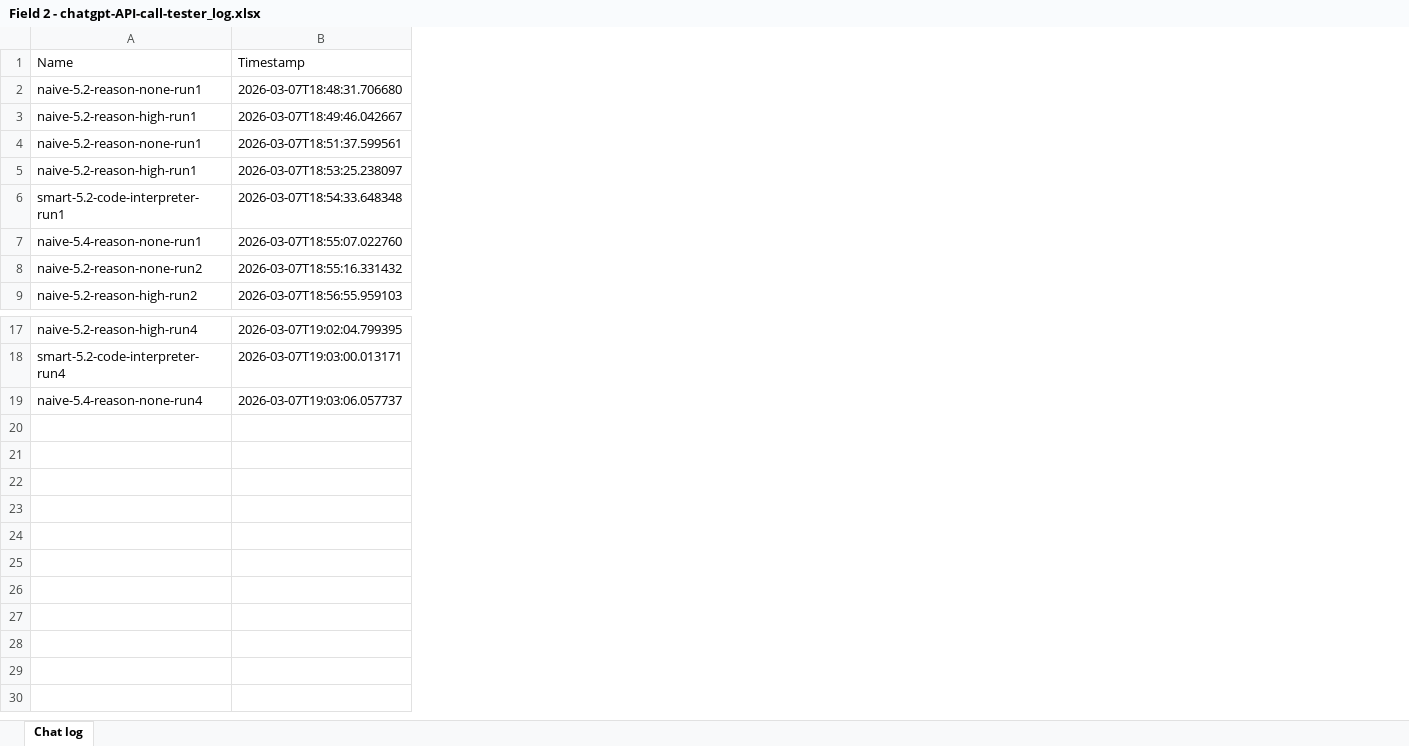
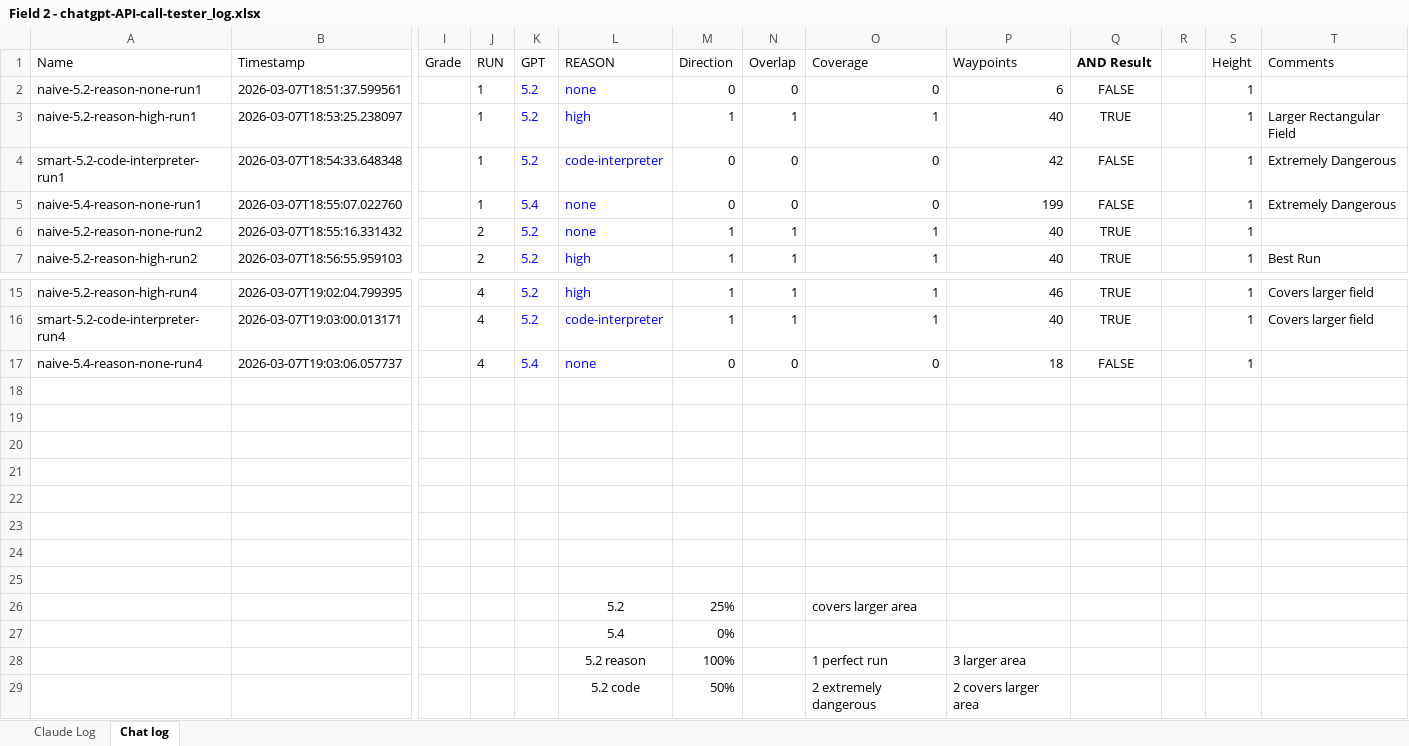
Before and after one commit to Salazar-Prime/ved-scout, an Excel workbook: 000_manual-testing/output/Field 2 - chatgpt-API-call-tester_log.xlsx, sheet Chat log, drawn as a sheet; only a part is shown, gaps mark what is left out; values as stored, in another font and other column widths than the file's, no borders; conditional formats not drawn; removed rows and columns are numbered as before the commit, all else as after; rows hold the shown columns only; the diff names each change by its address in the sheet, - before the commit and + after, or states it on an @@ line.

```diff
--- a/000_manual-testing/output/Field 2 - chatgpt-API-call-tester_log.xlsx (sheet Chat log)
+++ b/000_manual-testing/output/Field 2 - chatgpt-API-call-tester_log.xlsx (sheet Chat log)
+sheet tab: Claude Log
+column I (Grade), empty
+column J (RUN), rows 2-7: 1 | 1 | 1 | 1 | 2 | 2; rows 15-17: all 4
+column K (GPT), rows 2-7: 5.2 | 5.2 | 5.2 | 5.4 | 5.2 | 5.2; rows 15-17: 5.2 | 5.2 | 5.4
+column L (REASON), rows 2-7: none | high | code-interpreter | none | none | high; rows 15-17: high | code-interpreter | none
+column M (Direction), rows 2-7: 0 | 1 | 0 | 0 | 1 | 1; rows 15-17: 1 | 1 | 0
+column N (Overlap), rows 2-7: 0 | 1 | 0 | 0 | 1 | 1; rows 15-17: 1 | 1 | 0
+column O (Coverage), rows 2-7: 0 | 1 | 0 | 0 | 1 | 1; rows 15-17: 1 | 1 | 0
+column P (Waypoints), rows 2-7: 6 | 40 | 42 | 199 | 40 | 40; rows 15-17: 46 | 40 | 18
+column Q (AND Result), rows 2-7: FALSE | TRUE | FALSE | FALSE | TRUE | TRUE; rows 15-17: TRUE | TRUE | FALSE
+column R, empty
+column S (Height), rows 2-7: all 1; rows 15-17: all 1
+column T (Comments), rows 3-7: Larger Rectangular Field | Extremely Dangerous | Extremely Dangerous |  | Best Run; rows 15-16: Covers larger field | Covers larger field
-row 2: naive-5.2-reason-none-run1 | 2026-03-07T18:48:31.706680
-row 3: naive-5.2-reason-high-run1 | 2026-03-07T18:49:46.042667
+row 18: (empty)
+row 19: (empty)
+row 20: (empty)
+row 21: (empty)
+row 22: (empty)
+row 23: (empty)
+row 24: (empty)
+row 25: (empty)
+row 26:  |  |  |  |  | 5.2 | 25% |  | covers larger area
+row 27:  |  |  |  |  | 5.4 | 0%
+row 28:  |  |  |  |  | 5.2 reason | 100% |  | 1 perfect run | 3 larger area
+row 29:  |  |  |  |  | 5.2 code | 50% |  | 2 extremely dangerous | 2 covers larger area
```
Also changed, not shown: 000_manual-testing/chatgpt-API-call-tester_log.xlsx, 000_manual-testing/experiments/exp1-pass-k-tool-call/data/pass_k_question_set.xlsx, 45 other files.
